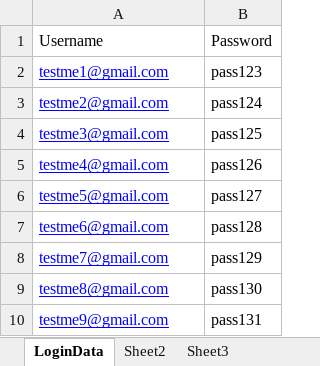
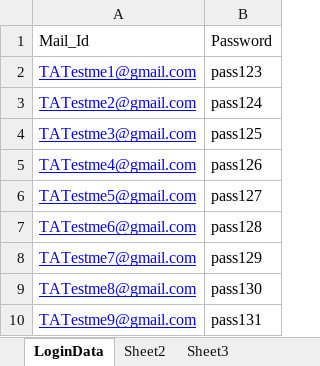
Before and after one commit to Jayaprakash-N/TravelsAutomate, an Excel workbook: target/test-classes/LoginData.xlsx, sheet LoginData, drawn as a sheet; values as stored, in another font and other column widths than the file's, no borders; the diff names each change by its address in the sheet, - before the commit and + after, or states it on an @@ line.

Commit message:
Commit Changes
Removing test result folders Target,Test-output. changes in POM and TestNG XML

```diff
--- a/target/test-classes/LoginData.xlsx (sheet LoginData)
+++ b/target/test-classes/LoginData.xlsx (sheet LoginData)
-A1: Username
+A1: Mail_Id
-A2: testme1@gmail.com
+A2: TATestme1@gmail.com
-A3: testme2@gmail.com
+A3: TATestme2@gmail.com
-A4: testme3@gmail.com
+A4: TATestme3@gmail.com
-A5: testme4@gmail.com
+A5: TATestme4@gmail.com
-A6: testme5@gmail.com
+A6: TATestme5@gmail.com
-A7: testme6@gmail.com
+A7: TATestme6@gmail.com
-A8: testme7@gmail.com
+A8: TATestme7@gmail.com
-A9: testme8@gmail.com
+A9: TATestme8@gmail.com
-A10: testme9@gmail.com
+A10: TATestme9@gmail.com
```
Also changed, not shown: target/test-classes/SignUpData.xlsx, 25 other files.
